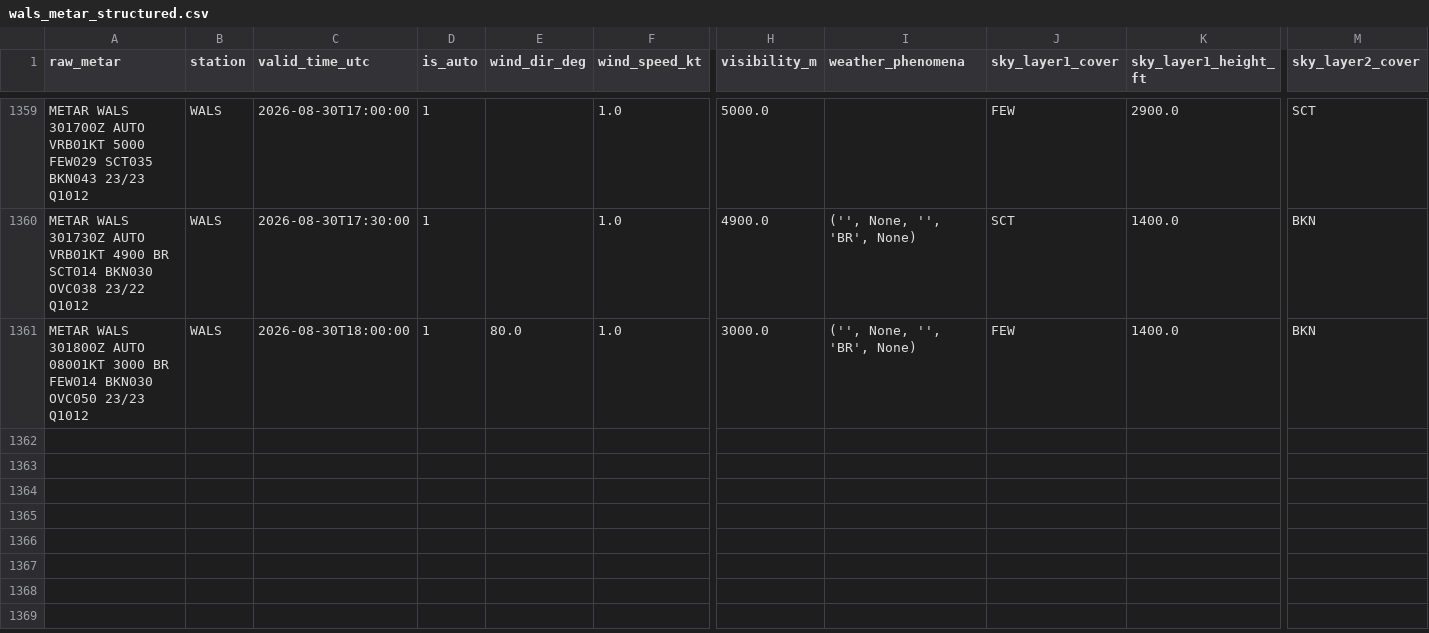
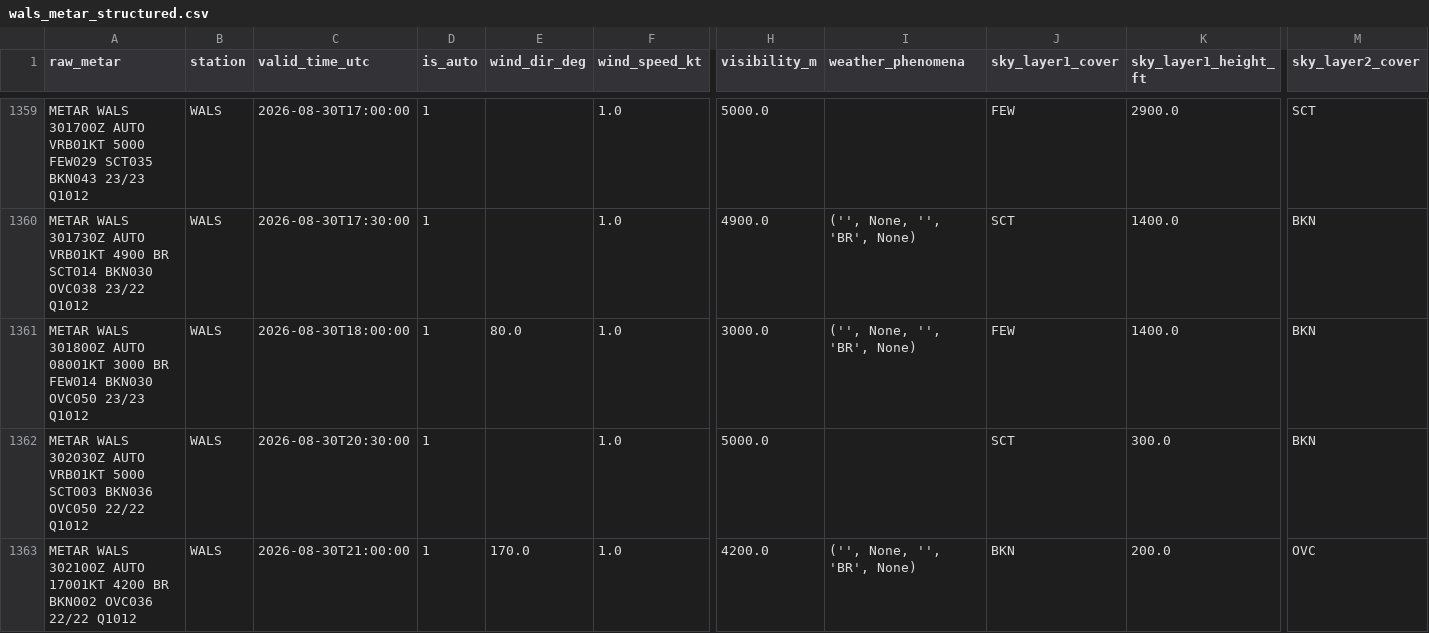
Before and after one commit to ojanzul/bmkg-taf-machinelearning, a CSV file: data/wals_metar_structured.csv, drawn as a sheet; only a part is shown, gaps mark what is left out; rows hold the shown columns only; the diff names each change by its address in the sheet, - before the commit and + after, or states it on an @@ line.

```diff
--- a/data/wals_metar_structured.csv
+++ b/data/wals_metar_structured.csv
+row 1362: METAR WALS 302030Z AUTO VRB01KT 5000 SCT003 BKN036 OVC050 22/22 Q1012 | WALS | 2026-08-30T20:30:00 | 1 |  | 1.0 | 5000.0 |  | SCT | 300.0 | BKN
+row 1363: METAR WALS 302100Z AUTO 17001KT 4200 BR BKN002 OVC036 22/22 Q1012 | WALS | 2026-08-30T21:00:00 | 1 | 170.0 | 1.0 | 4200.0 | ('', None, '', 'BR', None) | BKN | 200.0 | OVC
```
Also changed, not shown: data/wals_metar_raw_archive.csv, data/wals_training_dataset.csv.
